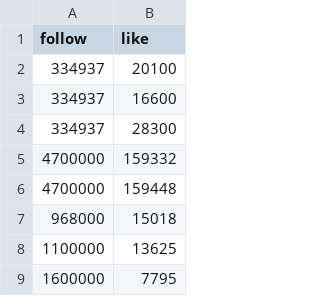
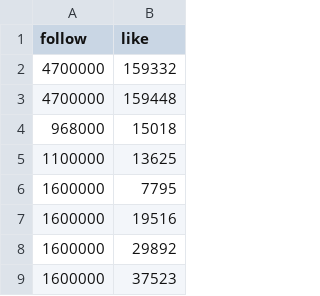
Before and after one commit to jailson-dias/projeto-multimidia, a CSV file: followlikes_update.csv, drawn as a sheet; only a part is shown; the shorter side is filled out with more unchanged rows; the diff names each change by its address in the sheet, - before the commit and + after, or states it on an @@ line.

```diff
--- a/followlikes_update.csv
+++ b/followlikes_update.csv
-row 2: 334937 | 20100
-row 3: 334937 | 16600
-row 4: 334937 | 28300
```
Also changed, not shown: data_input_update.csv, 3 other files.
